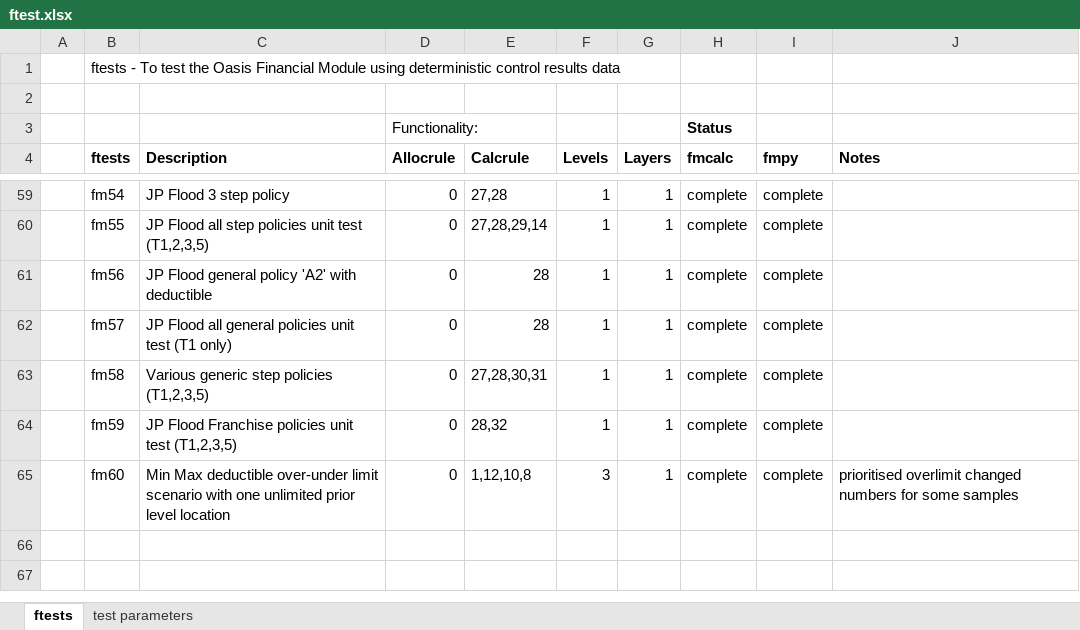
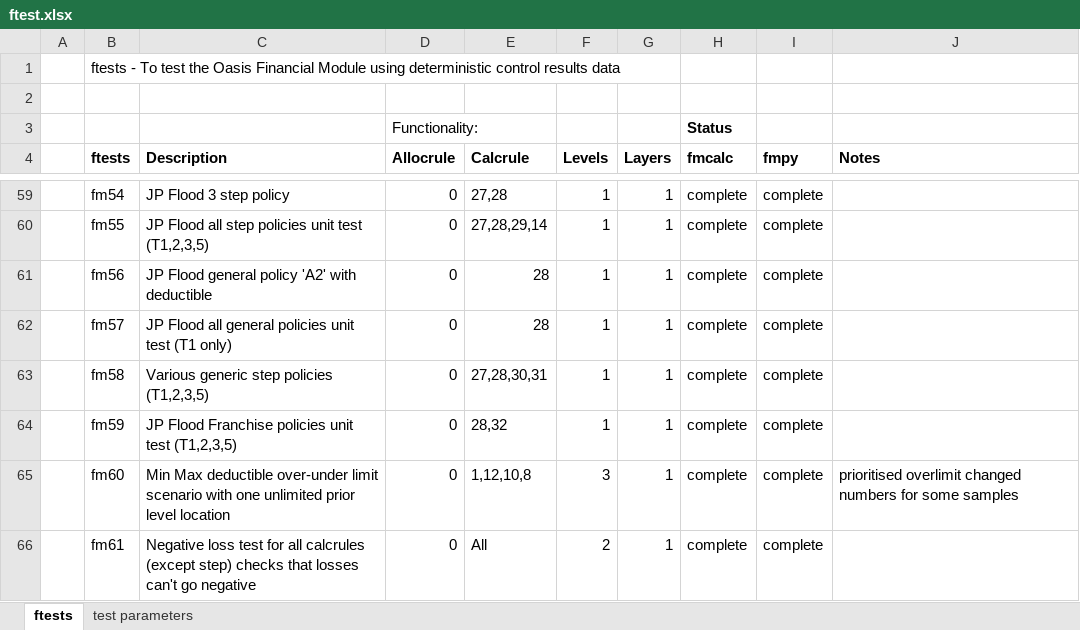
Before and after one commit to OasisLMF/ktest, an Excel workbook: ftest/ftest.xlsx, sheet ftests, drawn as a sheet; only a part is shown, gaps mark what is left out; values as stored, in another font and other column widths than the file's, no borders; the diff names each change by its address in the sheet, - before the commit and + after, or states it on an @@ line.

```diff
--- a/ftest/ftest.xlsx (sheet ftests)
+++ b/ftest/ftest.xlsx (sheet ftests)
+row 66:  | fm61 | Negative loss test for all calcrules (except step) checks that losses can't go negative | 0 | All | 2 | 1 | complete | complete
```
Also changed, not shown: 2 other files.
